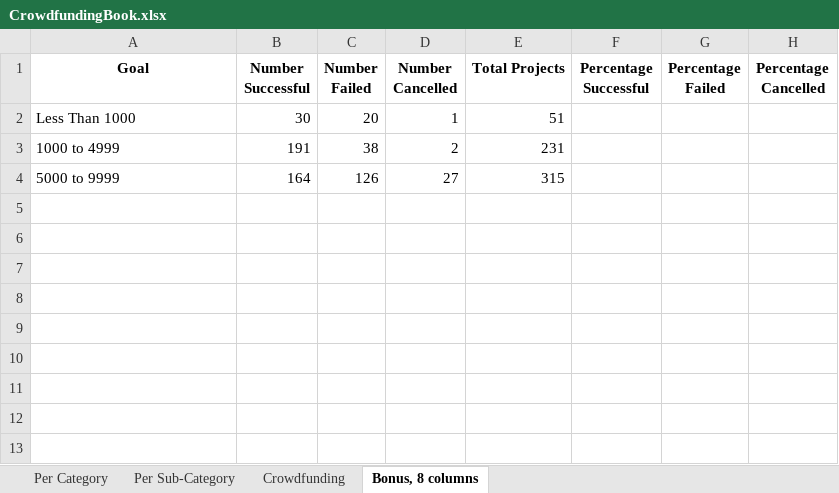
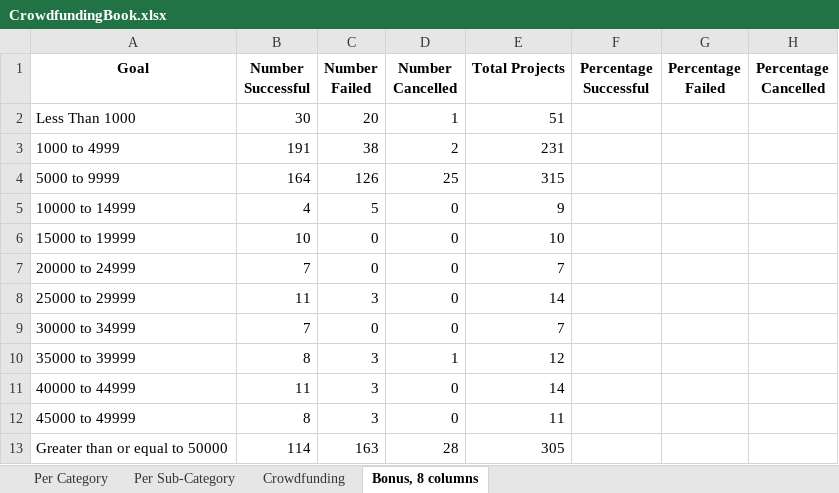
Before and after one commit to yslavcom-code/challenge-1, an Excel workbook: CrowdfundingBook.xlsx, sheet Bonus, 8 columns, drawn as a sheet; values as stored, in another font and other column widths than the file's, no borders; the diff names each change by its address in the sheet, - before the commit and + after, or states it on an @@ line.

Commit message:
fixed ranges for table of groups

```diff
--- a/CrowdfundingBook.xlsx (sheet Bonus, 8 columns)
+++ b/CrowdfundingBook.xlsx (sheet Bonus, 8 columns)
-D4 (Number Cancelled): 27
+D4 (Number Cancelled): 25
+row 5: 10000 to 14999 | 4 | 5 | 0 | 9
+row 6: 15000 to 19999 | 10 | 0 | 0 | 10
+row 7: 20000 to 24999 | 7 | 0 | 0 | 7
+row 8: 25000 to 29999 | 11 | 3 | 0 | 14
+row 9: 30000 to 34999 | 7 | 0 | 0 | 7
+row 10: 35000 to 39999 | 8 | 3 | 1 | 12
+row 11: 40000 to 44999 | 11 | 3 | 0 | 14
+row 12: 45000 to 49999 | 8 | 3 | 0 | 11
+row 13: Greater than or equal to 50000 | 114 | 163 | 28 | 305
```
Also changed, not shown: formulas that keep their value.
